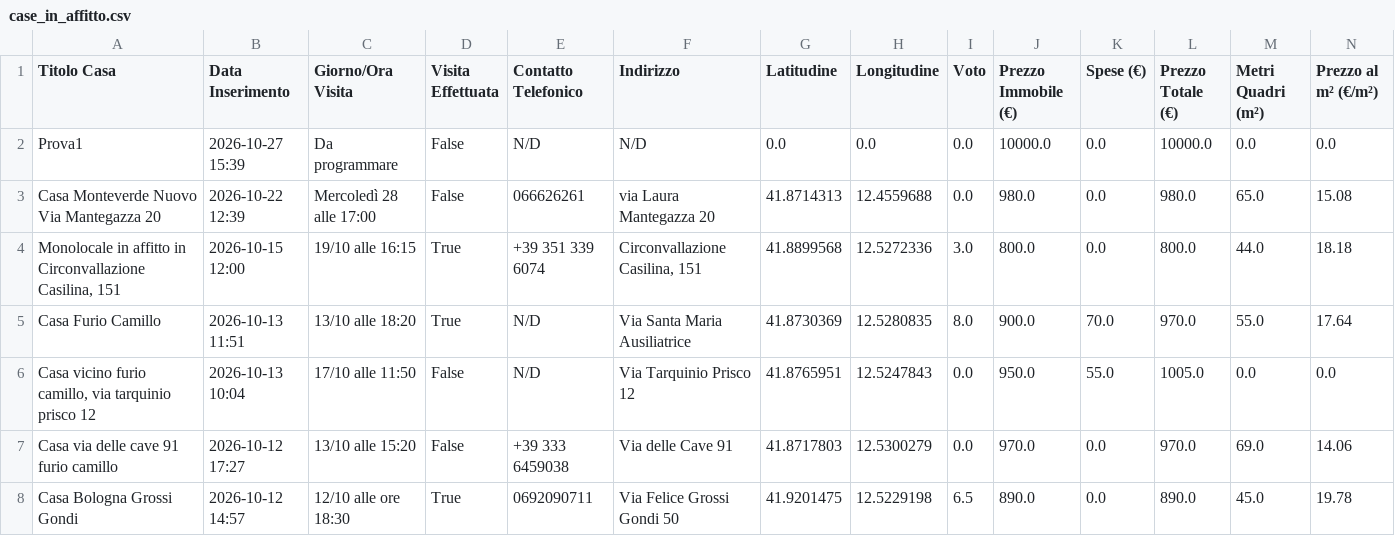
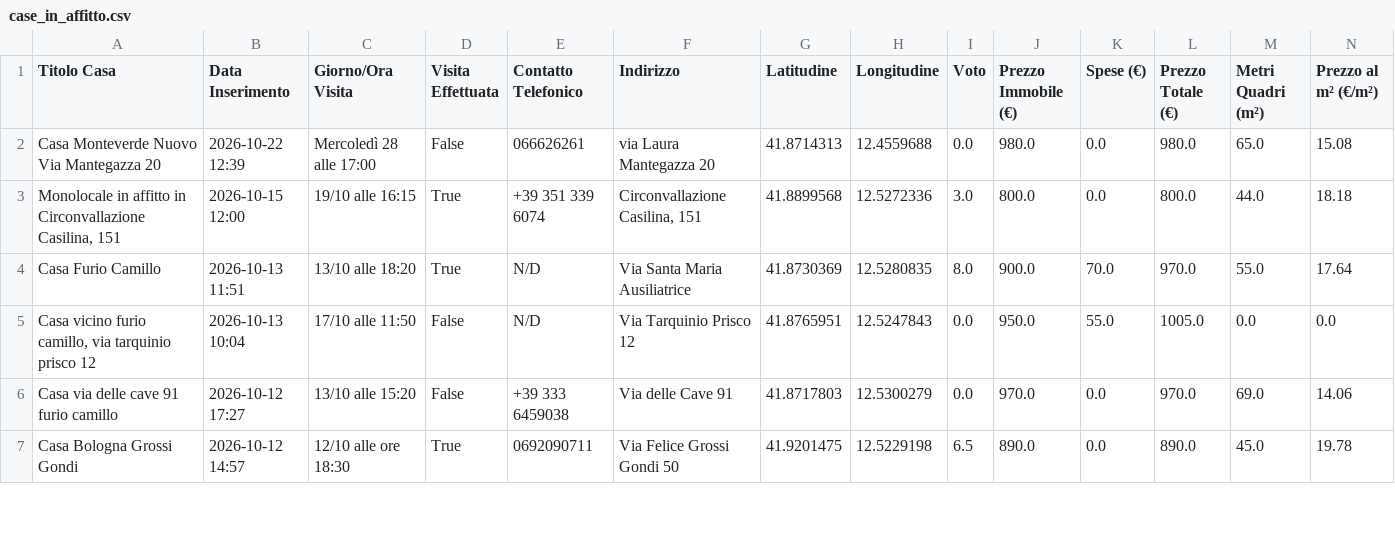
Before and after one commit to Nitrowarrior98/Case_in_affitto, a CSV file: case_in_affitto.csv, drawn as a sheet; only a part is shown; rows hold the shown columns only; the diff names each change by its address in the sheet, - before the commit and + after, or states it on an @@ line.

Commit message:
Aggiornamento catalogo 2026-10-27 15:39

```diff
--- a/case_in_affitto.csv
+++ b/case_in_affitto.csv
-row 2: Prova1 | 2026-10-27 15:39 | Da programmare | False | N/D | N/D | 0.0 | 0.0 | 0.0 | 10000.0 | 0.0 | 10000.0 | 0.0 | 0.0
```
